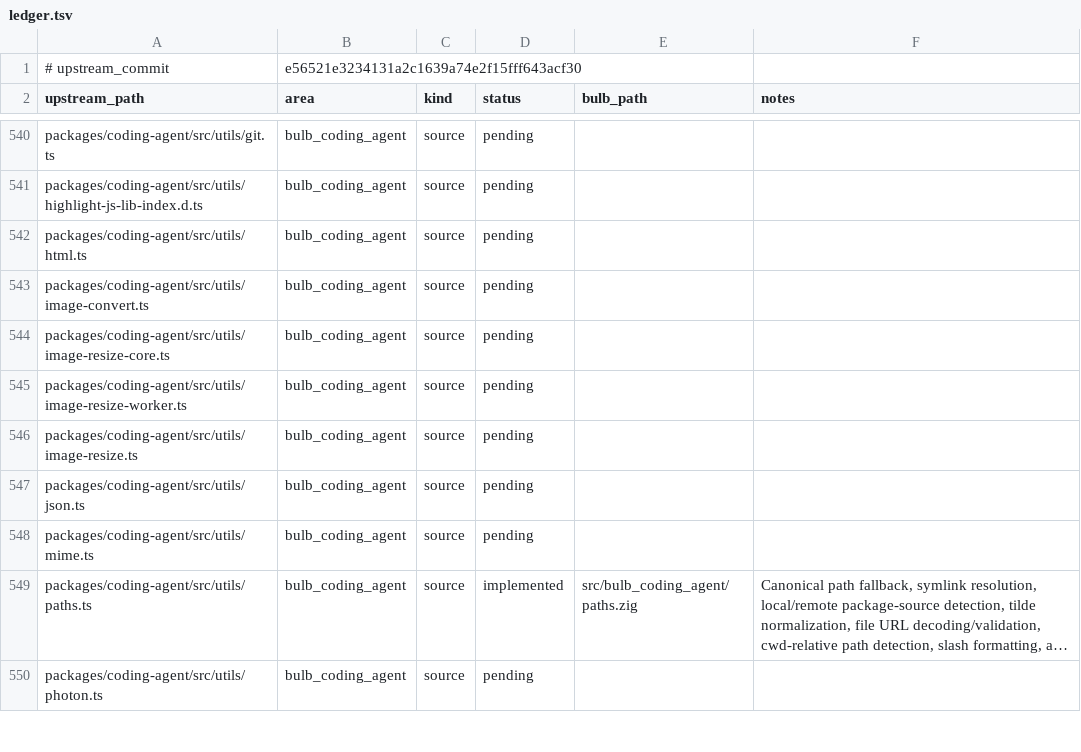
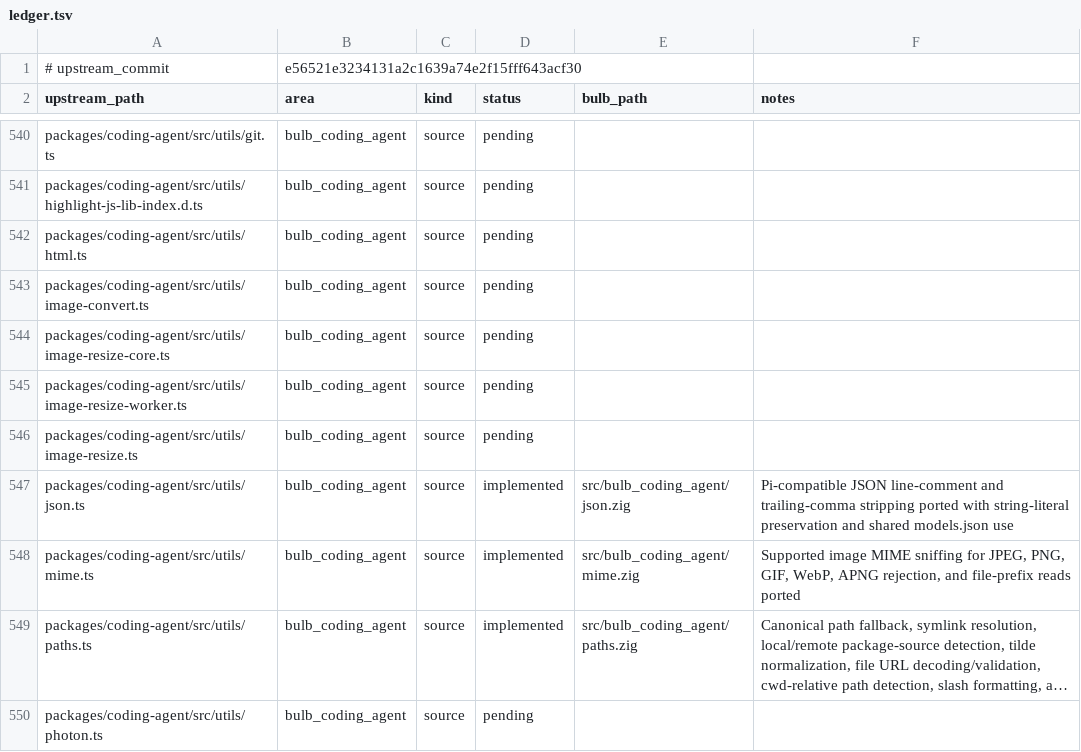
Before and after one commit to anggakhrsma/bulb, a TSV file: parity/ledger.tsv, drawn as a sheet; only a part is shown, gaps mark what is left out; long unchanged cells end in …; the diff names each change by its address in the sheet, - before the commit and + after, or states it on an @@ line.

```diff
--- a/parity/ledger.tsv
+++ b/parity/ledger.tsv
-D547:D548 (status): pending
+D547:D548 (status): implemented
-E547 (bulb_path): (empty)
+E547 (bulb_path): src/bulb_coding_agent/json.zig
-F547 (notes): (empty)
+F547 (notes): Pi-compatible JSON line-comment and trailing-comma stripping ported with string-literal preservation and shared models.json use
-E548 (bulb_path): (empty)
+E548 (bulb_path): src/bulb_coding_agent/mime.zig
-F548 (notes): (empty)
+F548 (notes): Supported image MIME sniffing for JPEG, PNG, GIF, WebP, APNG rejection, and file-prefix reads ported
```
Also changed, not shown: parity/status.tsv, 4 other files.
